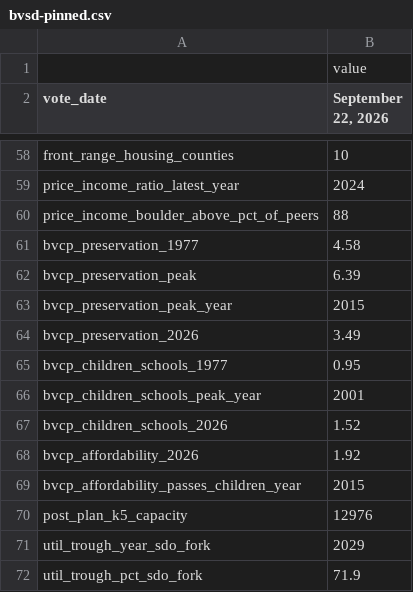
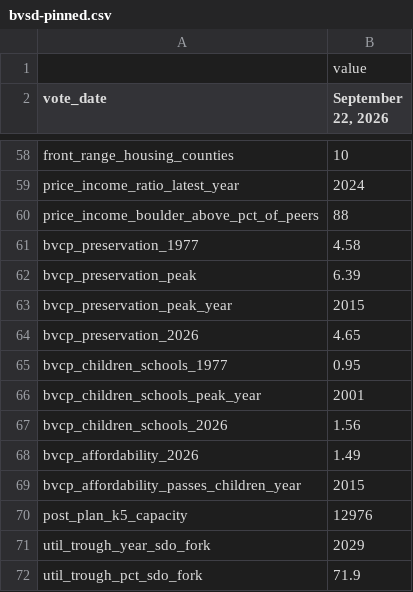
Before and after one commit to brianckeegan/charting-boulder, a CSV file: 2026-09-bvsd/output/bvsd-pinned.csv, drawn as a sheet; only a part is shown, gaps mark what is left out.

```diff
--- a/2026-09-bvsd/output/bvsd-pinned.csv
+++ b/2026-09-bvsd/output/bvsd-pinned.csv
@@ -63,7 +63,7 @@ bvcp_preservation_peak,6.39
 bvcp_preservation_peak_year,2015
-bvcp_preservation_2026,3.49
+bvcp_preservation_2026,4.65
 bvcp_children_schools_1977,0.95
 bvcp_children_schools_peak_year,2001
-bvcp_children_schools_2026,1.52
-bvcp_affordability_2026,1.92
+bvcp_children_schools_2026,1.56
+bvcp_affordability_2026,1.49
 bvcp_affordability_passes_children_year,2015
```
Also changed, not shown: 2026-09-bvsd/data/processed/bvcp-term-counts.csv, 2026-09-bvsd/output/bvsd-plan-vocabulary.csv, 7 other files.
